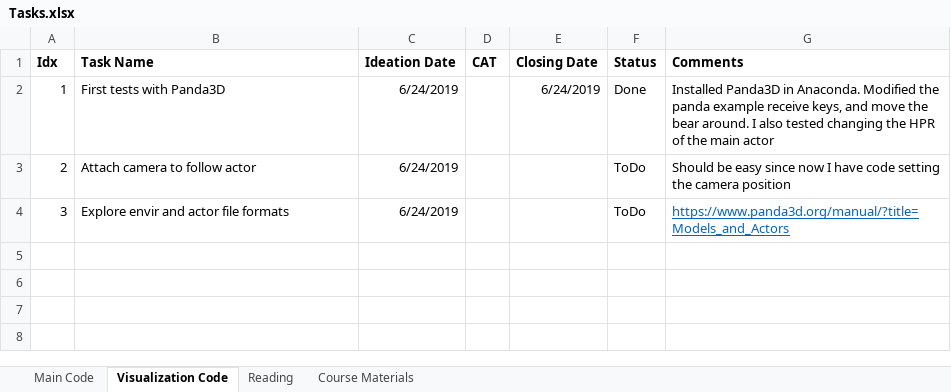
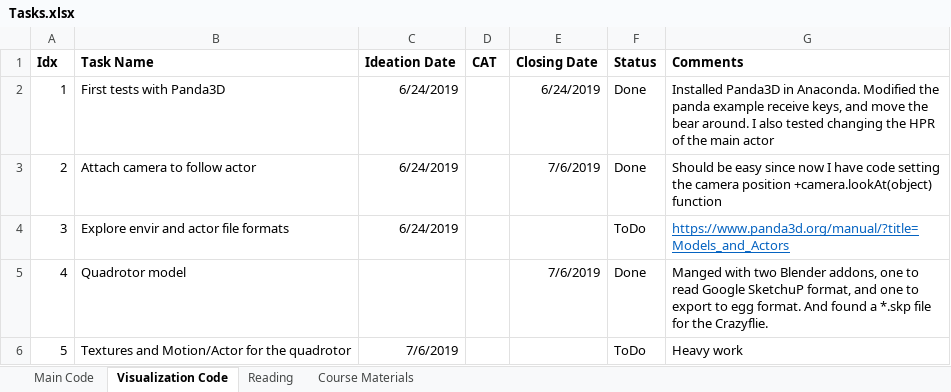
Before and after one commit to lkdo/QuadrotorSim, an Excel workbook: mgt/Tasks.xlsx, sheet Visualization Code, drawn as a sheet; values as stored, in another font and other column widths than the file's, no borders; the diff names each change by its address in the sheet, - before the commit and + after, or states it on an @@ line.

```diff
--- a/mgt/Tasks.xlsx (sheet Visualization Code)
+++ b/mgt/Tasks.xlsx (sheet Visualization Code)
-E3 (Closing Date): (empty)
+E3 (Closing Date): 7/6/2019
-F3 (Status): ToDo
+F3 (Status): Done
-G3 (Comments): …camera position
+G3 (Comments): …camera position +camera.lookAt(object) function
+row 5: 4 | Quadrotor model |  |  | 7/6/2019 | Done | Manged with two Blender addons, one to read Google SketchuP format, and one to export to egg format. And found a *.skp file for the Crazyflie.
+row 6: 5 | Textures and Motion/Actor for the quadrotor | 7/6/2019 |  |  | ToDo | Heavy work
```
Also changed, not shown: sheet Course Materials, sheet Reading, sheet Main Code, 5 other files.
